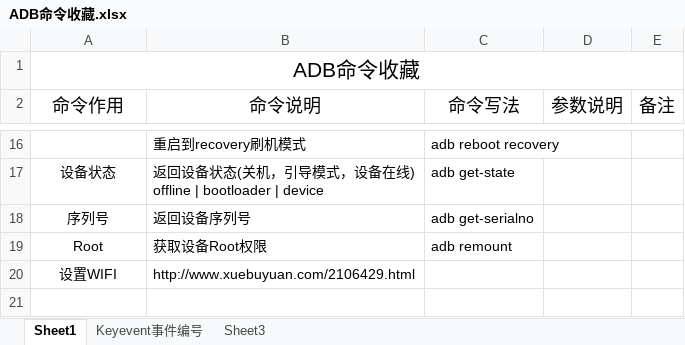
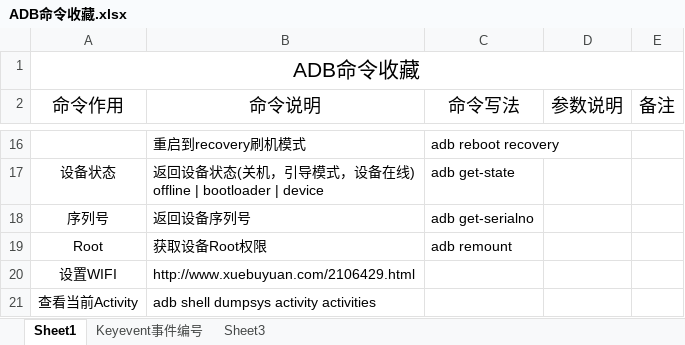
Before and after one commit to hyundaihs/MyCustom, an Excel workbook: ADB命令收藏.xlsx, sheet Sheet1, drawn as a sheet; only a part is shown, gaps mark what is left out; values as stored, in another font and other column widths than the file's, no borders; the diff names each change by its address in the sheet, - before the commit and + after, or states it on an @@ line.

Commit message:
kevin

```diff
--- a/ADB命令收藏.xlsx (sheet Sheet1)
+++ b/ADB命令收藏.xlsx (sheet Sheet1)
+row 21: 查看当前Activity | adb shell dumpsys activity activities
```
